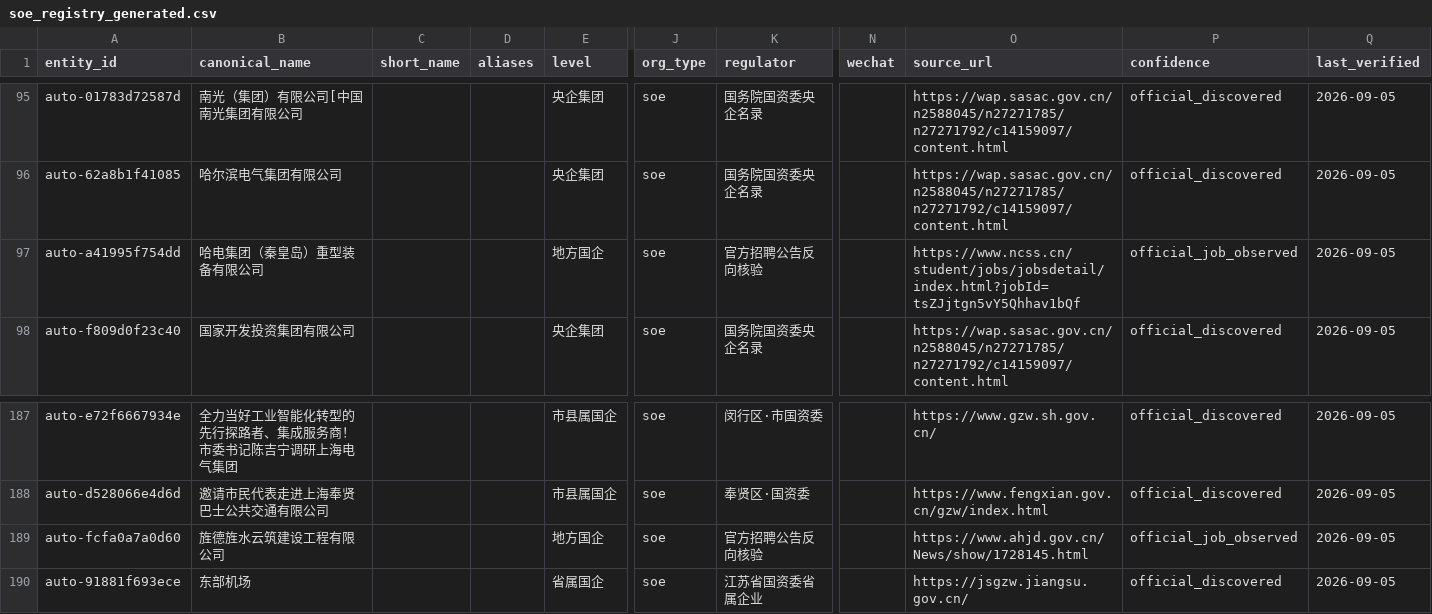
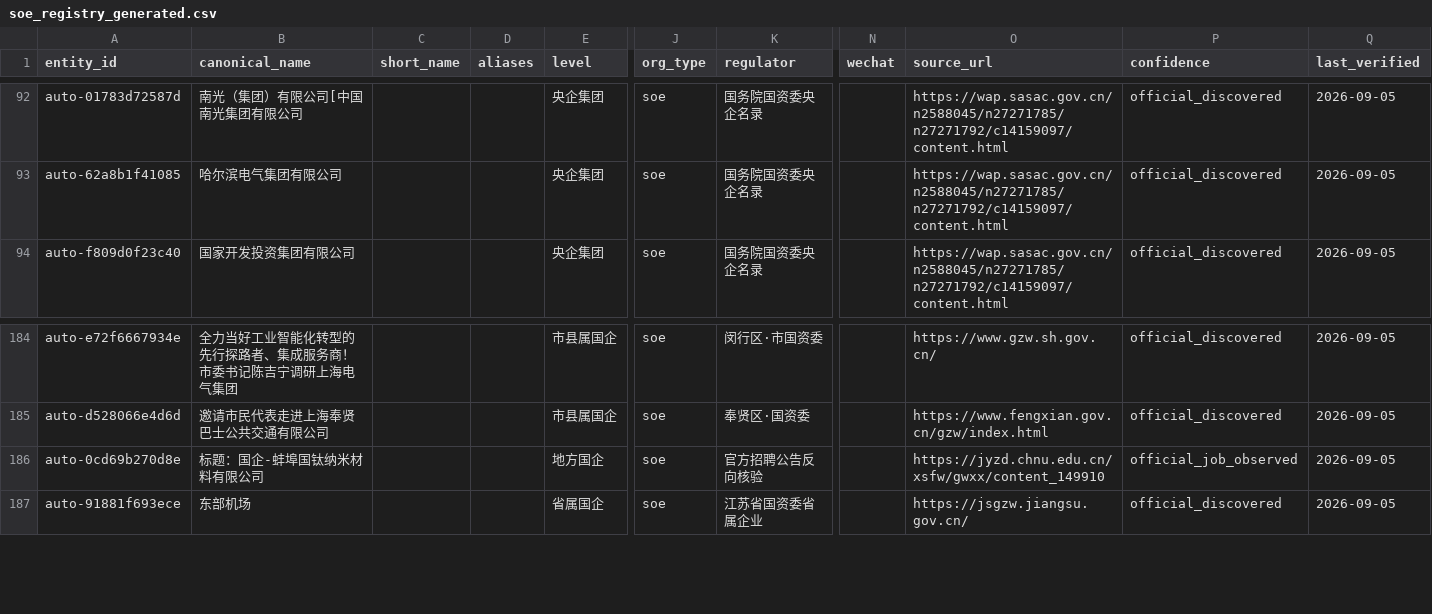
Before and after one commit to wanlingren/job-radar, a CSV file: config/soe_registry_generated.csv, drawn as a sheet; only a part is shown, gaps mark what is left out; removed rows and columns are numbered as before the commit, all else as after; rows hold the shown columns only; the diff covers the shown part only; the diff names each change by its address in the sheet, - before the commit and + after, or states it on an @@ line.

```diff
--- a/config/soe_registry_generated.csv
+++ b/config/soe_registry_generated.csv
-row 97: auto-a41995f754dd | 哈电集团（秦皇岛）重型装备有限公司 |  |  | 地方国企 | soe | 官方招聘公告反向核验 |  | https://www.ncss.cn/student/jobs/jobsdetail/index.html?jobId=tsZJjtgn5vY5Qhhav1bQf | official_job_observed | 2026-09-05
-A186 (entity_id): auto-fcfa0a7a0d60
+A186 (entity_id): auto-0cd69b270d8e
-B186 (canonical_name): 旌德旌水云筑建设工程有限公司
+B186 (canonical_name): 标题：国企-蚌埠国钛纳米材料有限公司
-O186 (source_url): https://www.ahjd.gov.cn/News/show/1728145.html
+O186 (source_url): https://jyzd.chnu.edu.cn/xsfw/gwxx/content_149910
```
Also changed, not shown: 2 added rows, 5 removed rows and 3 edited cells elsewhere in this file, 12 other files.
